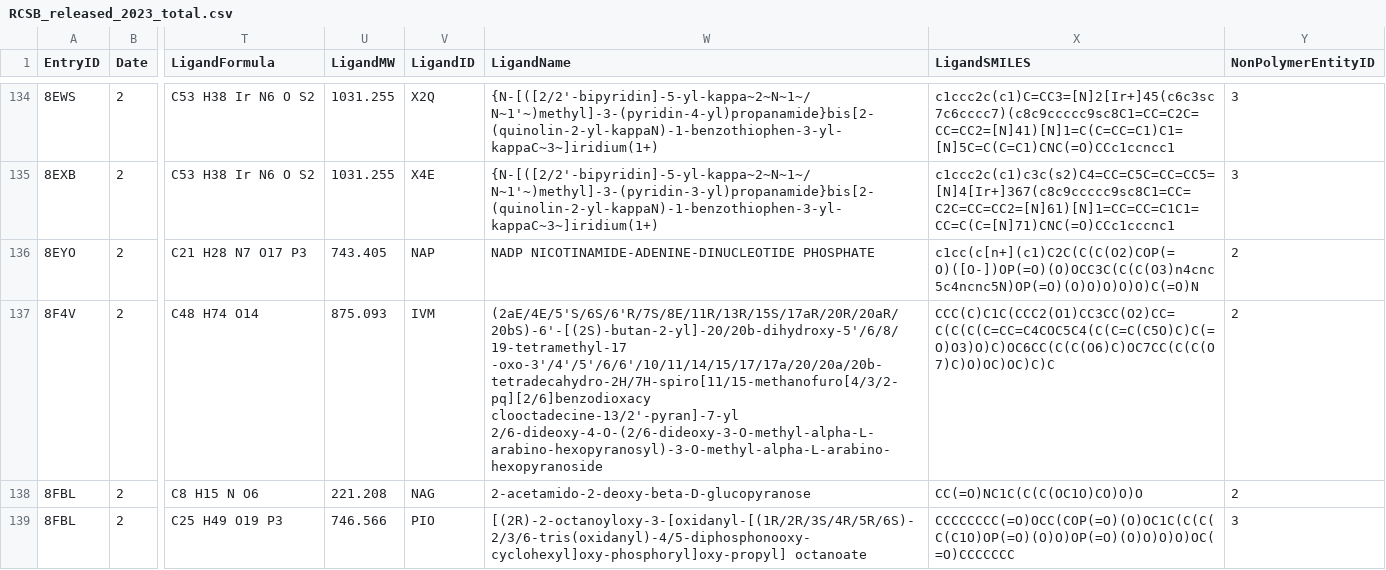
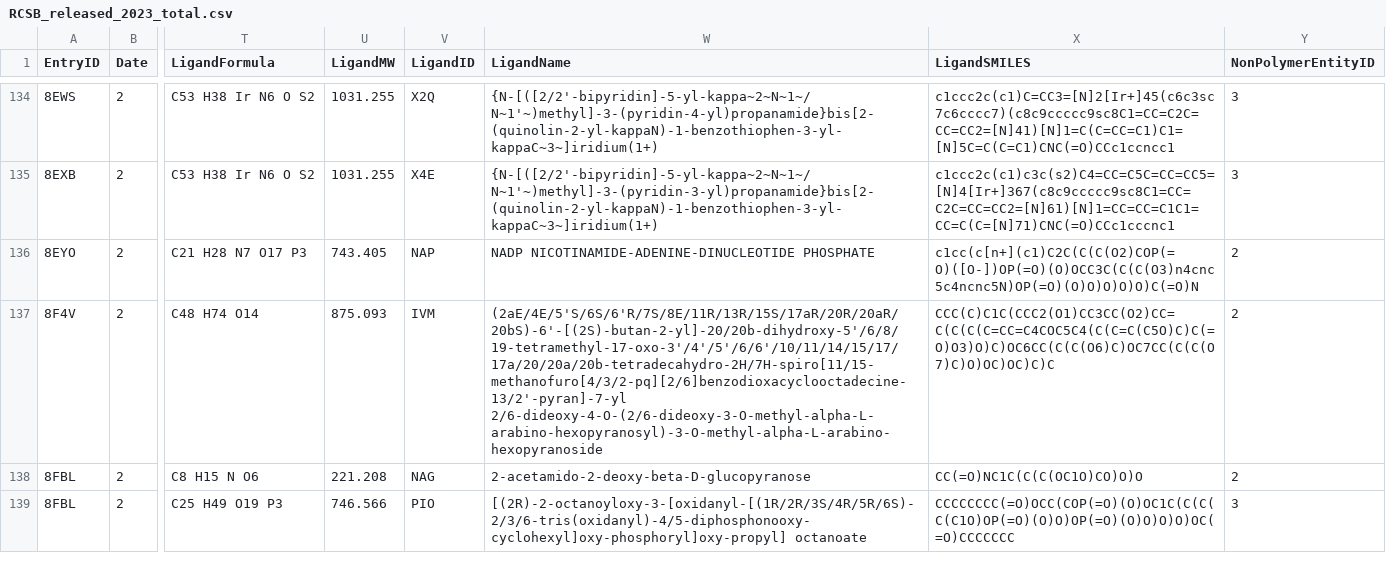
Before and after one commit to JeongSooNa/1700T_model_dev, a CSV file: html/data/RCSB_released_2023_total.csv, drawn as a sheet; only a part is shown, gaps mark what is left out; ↵ is a line break in a cell; the diff names each change by its address in the sheet, - before the commit and + after, or states it on an @@ line.

```diff
--- a/html/data/RCSB_released_2023_total.csv
+++ b/html/data/RCSB_released_2023_total.csv
-W137 (LigandName): (2aE/4E/5'S/6S/6'R/7S/8E/11R/13R/15S/17aR/20R/20aR/20bS)-6'-[(2S)-butan-2-yl]-20/20b-dihydroxy-5'/6/8/19-tetramethyl-17 ↵ -oxo-3'/4'/5'/6/6'/10/11/14/15/17/17a/20/20a/20b-tetradecahydro-2H/7H-spiro[11/15-methanofuro[4/3/2-pq][2/6]benzodioxacy ↵ clooctadecine-13/2'-pyran]-7-yl 2/6-dideoxy-4-O-(2/6-dideoxy-3-O-methyl-alpha-L-arabino-hexopyranosyl)-3-O-methyl-alpha-L-arabino-hexopyranoside
+W137 (LigandName): (2aE/4E/5'S/6S/6'R/7S/8E/11R/13R/15S/17aR/20R/20aR/20bS)-6'-[(2S)-butan-2-yl]-20/20b-dihydroxy-5'/6/8/19-tetramethyl-17-oxo-3'/4'/5'/6/6'/10/11/14/15/17/17a/20/20a/20b-tetradecahydro-2H/7H-spiro[11/15-methanofuro[4/3/2-pq][2/6]benzodioxacyclooctadecine-13/2'-pyran]-7-yl 2/6-dideoxy-4-O-(2/6-dideoxy-3-O-methyl-alpha-L-arabino-hexopyranosyl)-3-O-methyl-alpha-L-arabino-hexopyranoside
```
Also changed, not shown: 1 other file.
